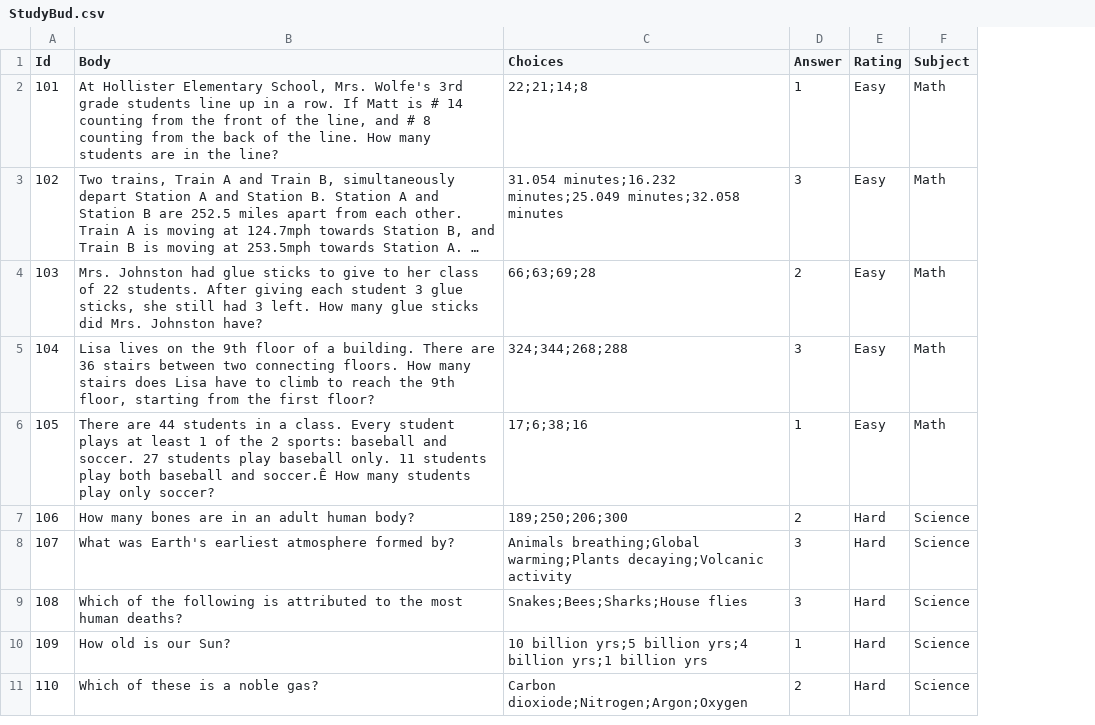
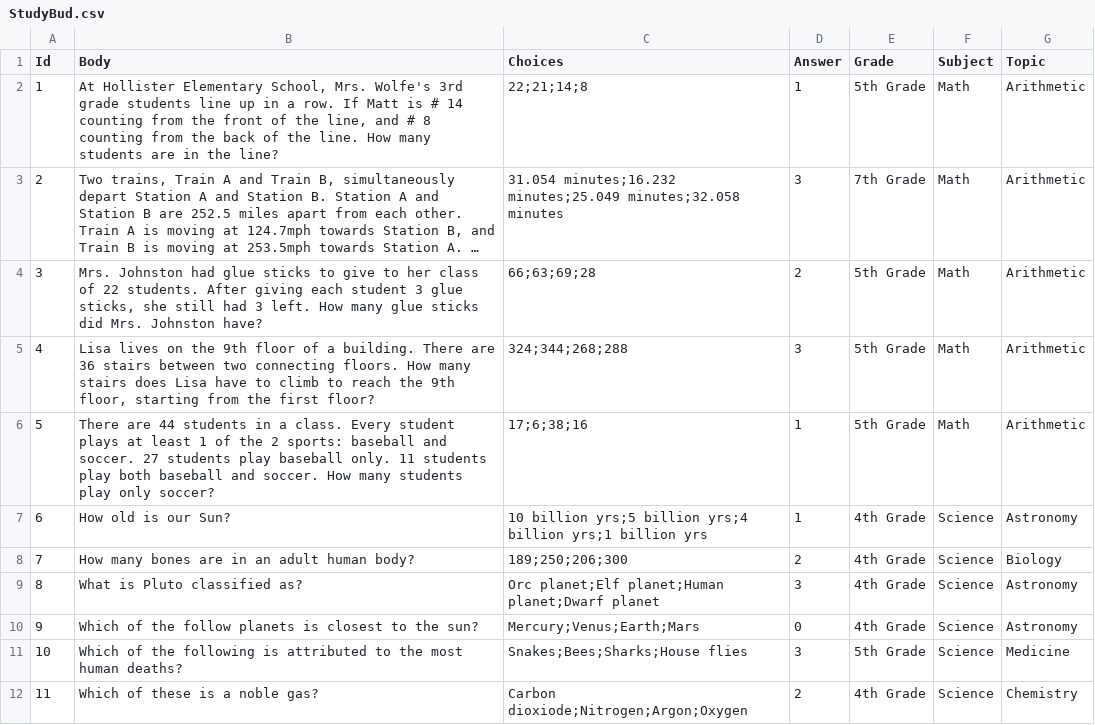
Before and after one commit to mttwc/StudyBud, a CSV file: StudyBud/Persistence/StudyBud.csv, drawn as a sheet; long unchanged cells end in …; removed rows and columns are numbered as before the commit, all else as after; the diff names each change by its address in the sheet, - before the commit and + after, or states it on an @@ line.

```diff
--- a/StudyBud/Persistence/StudyBud.csv
+++ b/StudyBud/Persistence/StudyBud.csv
-column E (Rating), rows 2-9: Easy | Easy | Easy | Easy | Easy | Hard | Hard | Hard; row 11: Hard
+column E (Grade), rows 2-6: 5th Grade | 7th Grade | 5th Grade | 5th Grade | 5th Grade; rows 8-9: 4th Grade | 4th Grade; rows 11-12: 5th Grade | 4th Grade
+column G (Topic), rows 2-6: all Arithmetic; rows 8-9: Biology | Astronomy; rows 11-12: Medicine | Chemistry
@@ column A (Id) renumbered from row 2 down @@
-B6 (Body): …baseball and soccer.Ê How many…
+B6 (Body): …baseball and soccer. How many…
@@ row 10 moved to row 7: 6 @@
-B9 (Body): What was Earth's earliest atmosphere formed by?
+B9 (Body): What is Pluto classified as?
-C9 (Choices): Animals breathing;Global warming;Plants decaying;Volcanic activity
+C9 (Choices): Orc planet;Elf planet;Human planet;Dwarf planet
+row 10: 9 | Which of the follow planets is closest to the sun? | Mercury;Venus;Earth;Mars | 0 | 4th Grade | Science | Astronomy
```
Also changed, not shown: 5 other files.
